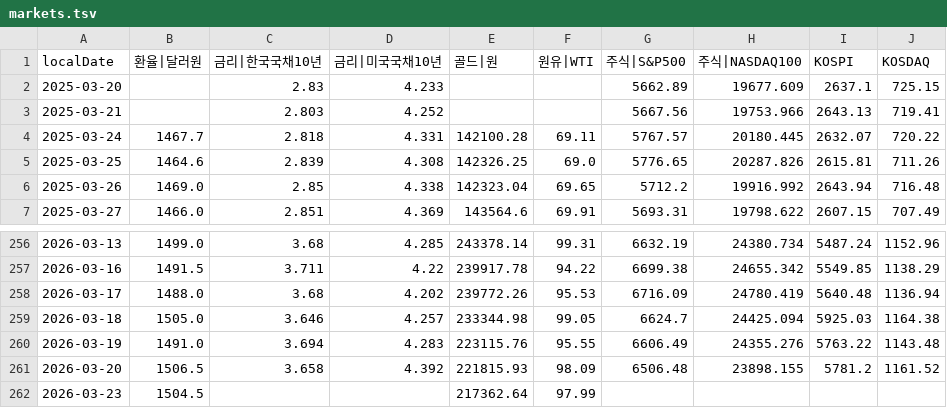
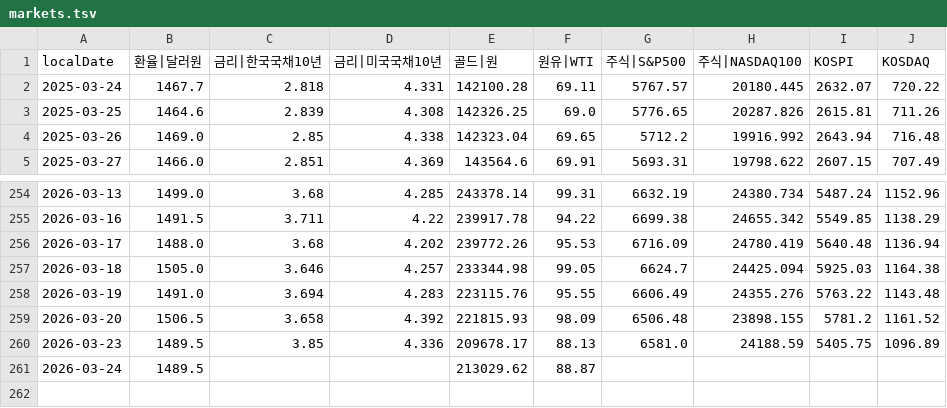
Before and after one commit to pinedance/quant-data-open, a TSV file: output/KR/economy/D/markets.tsv, drawn as a sheet; only a part is shown, gaps mark what is left out.

```diff
--- a/output/KR/economy/D/markets.tsv
+++ b/output/KR/economy/D/markets.tsv
@@ -1,4 +1,2 @@
 localDate	환율|달러원	금리|한국국채10년	금리|미국국채10년	골드|원	원유|WTI	주식|S&P500	주식|NASDAQ100	KOSPI	KOSDAQ
-2025-03-20		2.83	4.233			5662.89	19677.609	2637.1	725.15
-2025-03-21		2.803	4.252			5667.56	19753.966	2643.13	719.41
 2025-03-24	1467.7	2.818	4.331	142100.28	69.11	5767.57	20180.445	2632.07	720.22
@@ -261,2 +259,3 @@ localDate	환율|달러원	금리|한국국채10년	금리|미국국채10년	골
 2026-03-20	1506.5	3.658	4.392	221815.93	98.09	6506.48	23898.155	5781.2	1161.52
-2026-03-23	1504.5			217362.64	97.99				
+2026-03-23	1489.5	3.85	4.336	209678.17	88.13	6581.0	24188.59	5405.75	1096.89
+2026-03-24	1489.5			213029.62	88.87				
```
Also changed, not shown: output/KR/economy/D/ECOS.tsv, output/US/economy/D/data.tsv, 1 other file.
